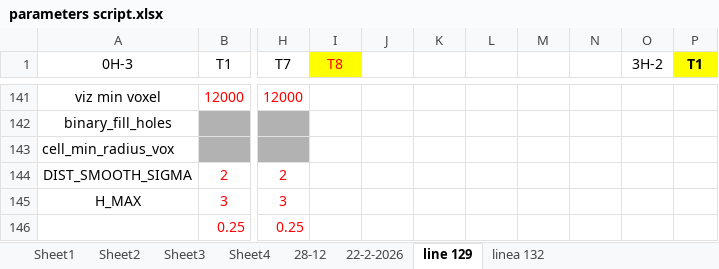
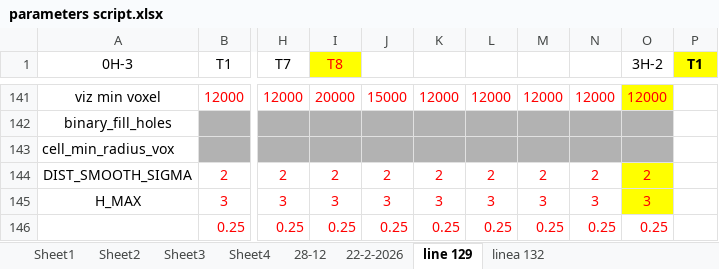
Before and after one commit to Nahuel88Ar/Lysosomes, an Excel workbook: parameters script.xlsx, sheet line 129, drawn as a sheet; only a part is shown, gaps mark what is left out; values as stored, in another font and other column widths than the file's, no borders; charts and pictures not drawn; the diff covers the shown part only; the diff names each change by its address in the sheet, - before the commit and + after, or states it on an @@ line.

```diff
--- a/parameters script.xlsx (sheet line 129)
+++ b/parameters script.xlsx (sheet line 129)
-I141 (T8): (empty)
+I141 (T8): 20000
-J141: (empty)
+J141: 15000
-K141: (empty)
+K141: 12000
-L141: (empty)
+L141: 12000
-M141: (empty)
+M141: 12000
-N141: (empty)
+N141: 12000
-O141 fill: none
+O141 fill: #FFFF00
-O141 (3H-2): (empty)
+O141 (3H-2): 12000
-I142:O143 fill: none
+I142:O143 fill: #B2B2B2
-I144 (T8): (empty)
+I144 (T8): 2
-J144: (empty)
+J144: 2
-K144: (empty)
+K144: 2
-L144: (empty)
+L144: 2
-M144: (empty)
+M144: 2
-N144: (empty)
+N144: 2
-O144 (3H-2): (empty)
+O144 (3H-2): 2
-O144:O145 fill: none
+O144:O145 fill: #FFFF00
-I145 (T8): (empty)
+I145 (T8): 3
-J145: (empty)
+J145: 3
-K145: (empty)
+K145: 3
-L145: (empty)
+L145: 3
-M145: (empty)
+M145: 3
-N145: (empty)
+N145: 3
-O145 (3H-2): (empty)
+O145 (3H-2): 3
-I146 (T8): (empty)
+I146 (T8): 0.25
-J146: (empty)
+J146: 0.25
-K146: (empty)
+K146: 0.25
-L146: (empty)
+L146: 0.25
-M146: (empty)
+M146: 0.25
-N146: (empty)
+N146: 0.25
-O146 (3H-2): (empty)
+O146 (3H-2): 0.25
```
Also changed, not shown: 2 added rows, 70 edited cells and cell formats elsewhere in this sheet, 1 other file.
